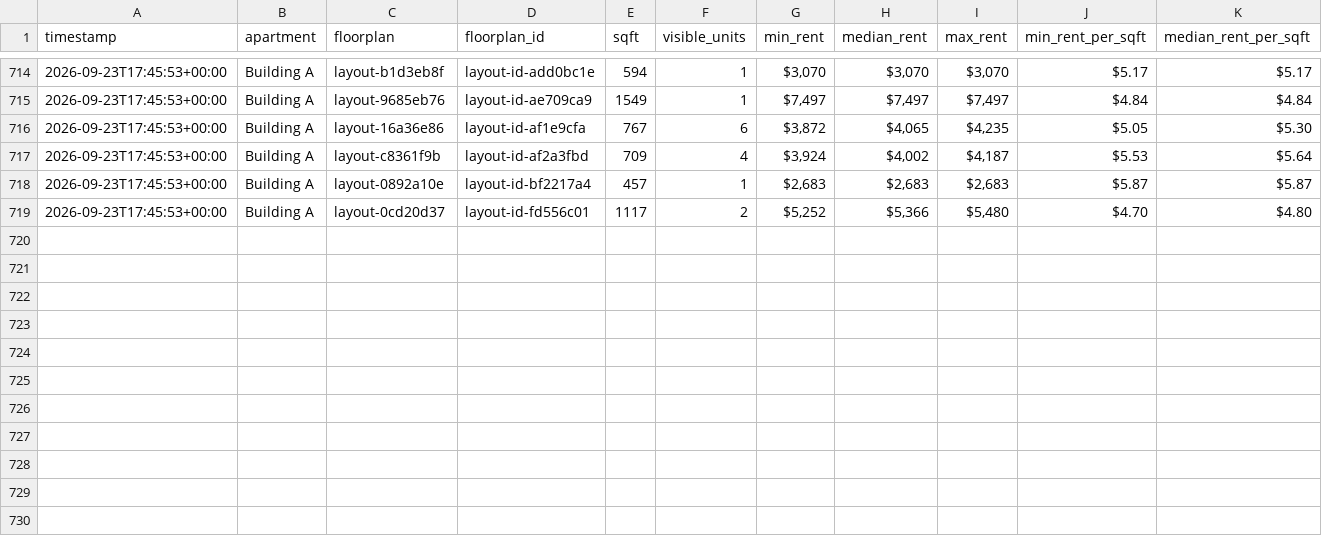
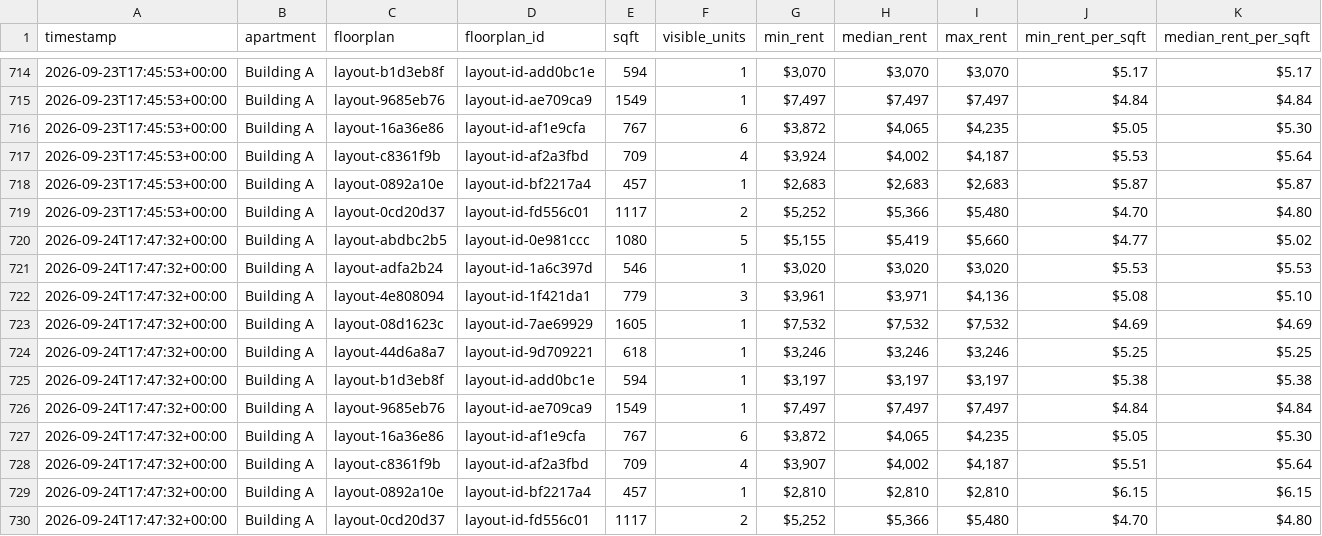
Before and after one commit to playuhh/tracker, a CSV file: data/floorplan_daily.csv, drawn as a sheet; only a part is shown, gaps mark what is left out; rows hold the shown columns only; the diff names each change by its address in the sheet, - before the commit and + after, or states it on an @@ line.

```diff
--- a/data/floorplan_daily.csv
+++ b/data/floorplan_daily.csv
+row 720: 2026-09-24T17:47:32+00:00 | Building A | layout-abdbc2b5 | layout-id-0e981ccc | 1080 | 5 | $5,155 | $5,419 | $5,660 | $4.77 | $5.02
+row 721: 2026-09-24T17:47:32+00:00 | Building A | layout-adfa2b24 | layout-id-1a6c397d | 546 | 1 | $3,020 | $3,020 | $3,020 | $5.53 | $5.53
+row 722: 2026-09-24T17:47:32+00:00 | Building A | layout-4e808094 | layout-id-1f421da1 | 779 | 3 | $3,961 | $3,971 | $4,136 | $5.08 | $5.10
+row 723: 2026-09-24T17:47:32+00:00 | Building A | layout-08d1623c | layout-id-7ae69929 | 1605 | 1 | $7,532 | $7,532 | $7,532 | $4.69 | $4.69
+row 724: 2026-09-24T17:47:32+00:00 | Building A | layout-44d6a8a7 | layout-id-9d709221 | 618 | 1 | $3,246 | $3,246 | $3,246 | $5.25 | $5.25
+row 725: 2026-09-24T17:47:32+00:00 | Building A | layout-b1d3eb8f | layout-id-add0bc1e | 594 | 1 | $3,197 | $3,197 | $3,197 | $5.38 | $5.38
+row 726: 2026-09-24T17:47:32+00:00 | Building A | layout-9685eb76 | layout-id-ae709ca9 | 1549 | 1 | $7,497 | $7,497 | $7,497 | $4.84 | $4.84
+row 727: 2026-09-24T17:47:32+00:00 | Building A | layout-16a36e86 | layout-id-af1e9cfa | 767 | 6 | $3,872 | $4,065 | $4,235 | $5.05 | $5.30
+row 728: 2026-09-24T17:47:32+00:00 | Building A | layout-c8361f9b | layout-id-af2a3fbd | 709 | 4 | $3,907 | $4,002 | $4,187 | $5.51 | $5.64
+row 729: 2026-09-24T17:47:32+00:00 | Building A | layout-0892a10e | layout-id-bf2217a4 | 457 | 1 | $2,810 | $2,810 | $2,810 | $6.15 | $6.15
+row 730: 2026-09-24T17:47:32+00:00 | Building A | layout-0cd20d37 | layout-id-fd556c01 | 1117 | 2 | $5,252 | $5,366 | $5,480 | $4.70 | $4.80
```
Also changed, not shown: data/scrape_runs.csv, data/unit_prices.csv, 2 other files.
